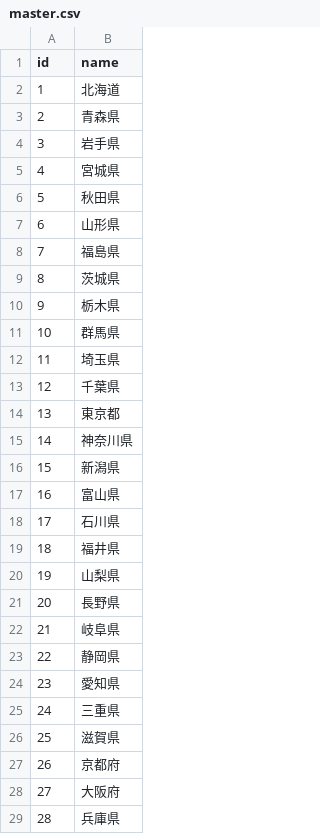
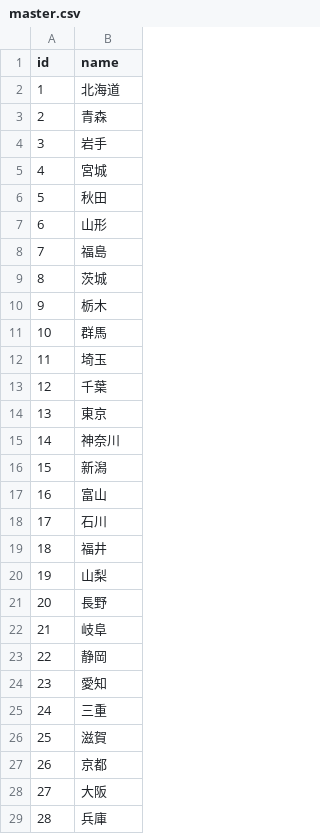
Before and after one commit to lvhs/lvhs-server, a CSV file: src/prefecture/master.csv, drawn as a sheet; only a part is shown; the diff covers the shown part only.

```diff
--- a/src/prefecture/master.csv
+++ b/src/prefecture/master.csv
@@ -2,28 +2,28 @@ id,name
 1,北海道
-2,青森県
-3,岩手県
-4,宮城県
-5,秋田県
-6,山形県
-7,福島県
-8,茨城県
-9,栃木県
-10,群馬県
-11,埼玉県
-12,千葉県
-13,東京都
-14,神奈川県
-15,新潟県
-16,富山県
-17,石川県
-18,福井県
-19,山梨県
-20,長野県
-21,岐阜県
-22,静岡県
-23,愛知県
-24,三重県
-25,滋賀県
-26,京都府
-27,大阪府
-28,兵庫県
+2,青森
+3,岩手
+4,宮城
+5,秋田
+6,山形
+7,福島
+8,茨城
+9,栃木
+10,群馬
+11,埼玉
+12,千葉
+13,東京
+14,神奈川
+15,新潟
+16,富山
+17,石川
+18,福井
+19,山梨
+20,長野
+21,岐阜
+22,静岡
+23,愛知
+24,三重
+25,滋賀
+26,京都
+27,大阪
+28,兵庫
```
Also changed, not shown: 19 edited cells elsewhere in this file, src/event_sites/master.csv, 2 other files.
